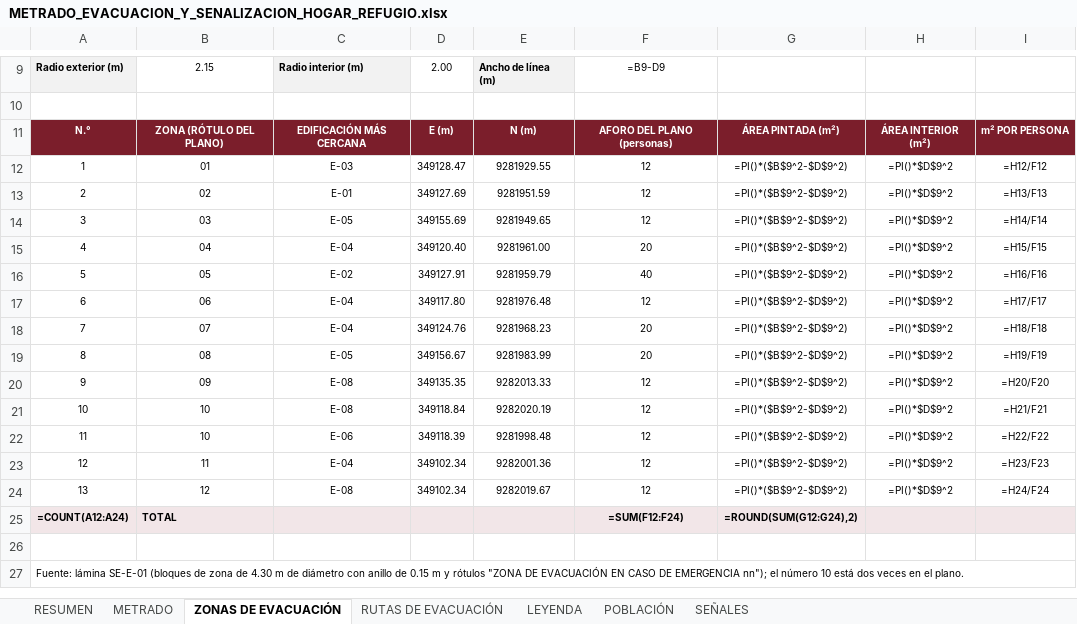
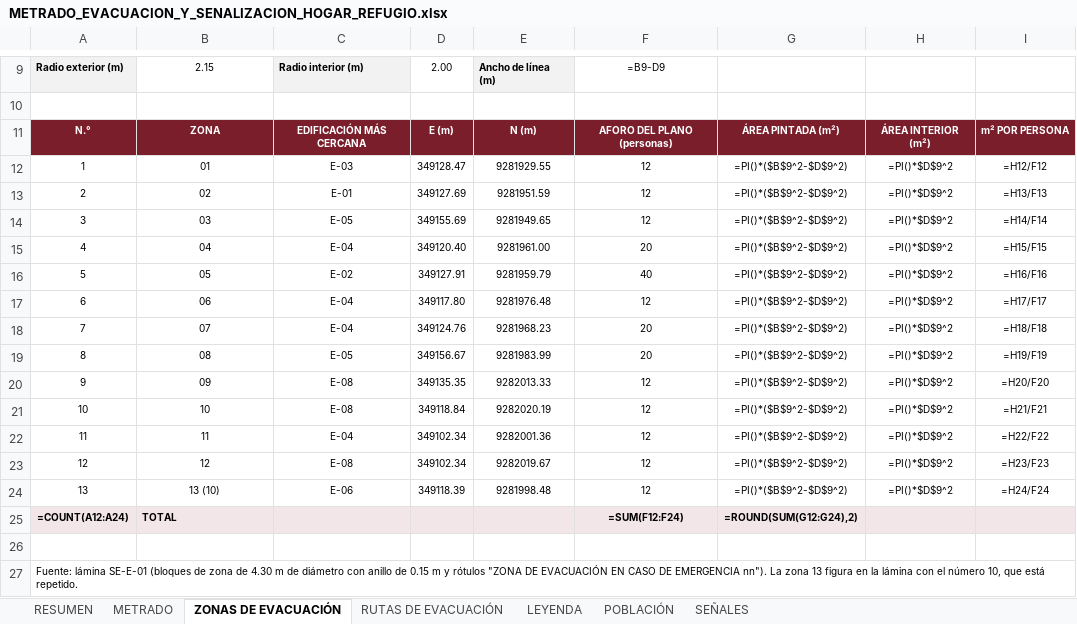
Before and after one commit to josedelcarmenpizarrosuarez10-debug/holaaa, an Excel workbook: entregables/METRADO_EVACUACION_Y_SENALIZACION_HOGAR_REFUGIO.xlsx, sheet ZONAS DE EVACUACIÓN, drawn as a sheet; only a part is shown, gaps mark what is left out; values as stored, in another font and other column widths than the file's, no borders; formulas without a stored value are shown as written; removed rows and columns are numbered as before the commit, all else as after; the diff names each change by its address in the sheet, - before the commit and + after, or states it on an @@ line.

```diff
--- a/entregables/METRADO_EVACUACION_Y_SENALIZACION_HOGAR_REFUGIO.xlsx (sheet ZONAS DE EVACUACIÓN)
+++ b/entregables/METRADO_EVACUACION_Y_SENALIZACION_HOGAR_REFUGIO.xlsx (sheet ZONAS DE EVACUACIÓN)
-B11: ZONA (RÓTULO DEL PLANO)
+B11: ZONA
-row 22: 11 | 10 | E-06 | 349118.39 | 9281998.48 | 12 | =PI()*($B$9^2-$D$9^2) | =PI()*$D$9^2 | =H22/F22
@@ column A renumbered from row 22 down @@
-I22: =H23/F23
+I22: =H22/F22
-I23: =H24/F24
+I23: =H23/F23
+row 24: 13 | 13 (10) | E-06 | 349118.39 | 9281998.48 | 12 | =PI()*($B$9^2-$D$9^2) | =PI()*$D$9^2 | =H24/F24
```
Also changed, not shown: sheet METRADO, sheet RESUMEN, sheet SEÑALES, sheet LEYENDA, entregables/revision_interna/COMPARACION_METRADO_EVACUACION_Y_SENALIZACION_HOGAR_REFUGIO.xlsx, 11 other files.
